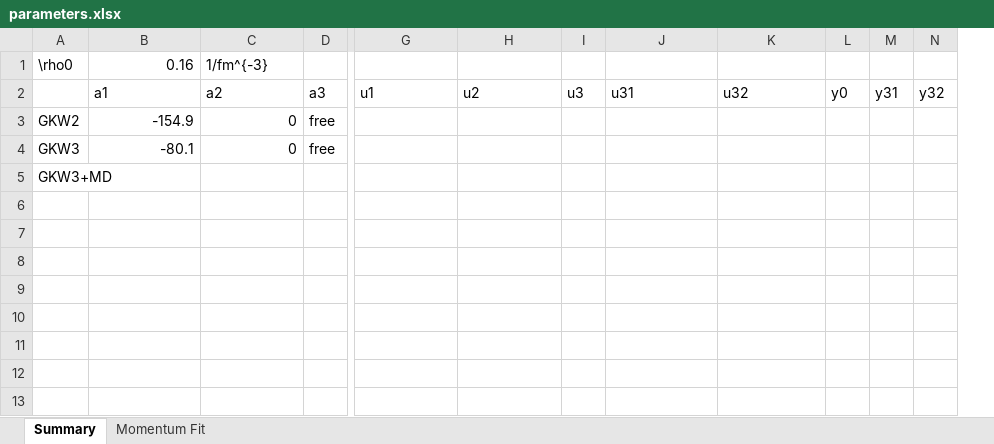
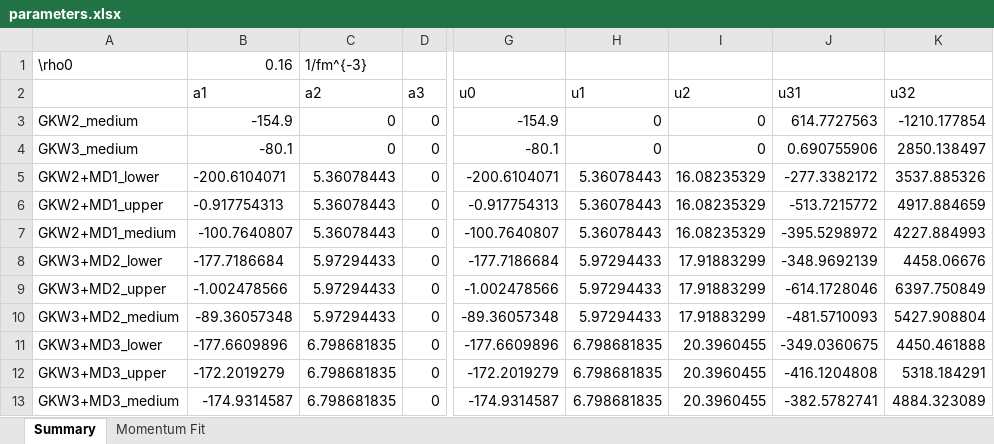
Before and after one commit to ajinno1124/Guleria2012, an Excel workbook: Fitting Parameters/parameters.xlsx, sheet Summary, drawn as a sheet; only a part is shown, gaps mark what is left out; values as stored, in another font and other column widths than the file's, no borders; removed rows and columns are numbered as before the commit, all else as after; rows hold the shown columns only; the diff covers the shown part only; the diff names each change by its address in the sheet, - before the commit and + after, or states it on an @@ line.

```diff
--- a/Fitting Parameters/parameters.xlsx (sheet Summary)
+++ b/Fitting Parameters/parameters.xlsx (sheet Summary)
-column A, rows 1-5: \rho0 |  | GKW2 | GKW3 | GKW3+MD
+column A, rows 1-5: \rho0 |  | GKW2_medium | GKW3_medium | GKW2+MD1_lower
+column G (u0), rows 3-5: -154.9 | -80.1 | -200.6104071
-column I (u3), empty
-column L (y0), empty
-column M (y31), empty
-column N (y32), empty
-D3:D4 (a3): free
+D3:D4 (a3): 0
-H3:H4 (u1): (empty)
+H3:H4 (u1): 0
-I3:I4 (u2): (empty)
+I3:I4 (u2): 0
-J3 (u31): (empty)
+J3 (u31): 614.7727563
-K3 (u32): (empty)
+K3 (u32): -1210.177854
-J4 (u31): (empty)
+J4 (u31): 0.690755906
-K4 (u32): (empty)
+K4 (u32): 2850.138497
-B5 (a1): (empty)
+B5 (a1): -200.6104071
-C5 (a2): (empty)
+C5 (a2): 5.36078443
-D5 (a3): (empty)
+D5 (a3): 0
-H5 (u1): (empty)
+H5 (u1): 5.36078443
-I5 (u2): (empty)
+I5 (u2): 16.08235329
-J5 (u31): (empty)
+J5 (u31): -277.3382172
-K5 (u32): (empty)
+K5 (u32): 3537.885326
+row 6: GKW2+MD1_upper | -0.917754313 | 5.36078443 | 0 | -0.917754313 | 5.36078443 | 16.08235329 | -513.7215772 | 4917.884659
+row 7: GKW2+MD1_medium | -100.7640807 | 5.36078443 | 0 | -100.7640807 | 5.36078443 | 16.08235329 | -395.5298972 | 4227.884993
+row 8: GKW3+MD2_lower | -177.7186684 | 5.97294433 | 0 | -177.7186684 | 5.97294433 | 17.91883299 | -348.9692139 | 4458.06676
+row 9: GKW3+MD2_upper | -1.002478566 | 5.97294433 | 0 | -1.002478566 | 5.97294433 | 17.91883299 | -614.1728046 | 6397.750849
+row 10: GKW3+MD2_medium | -89.36057348 | 5.97294433 | 0 | -89.36057348 | 5.97294433 | 17.91883299 | -481.5710093 | 5427.908804
+row 11: GKW3+MD3_lower | -177.6609896 | 6.798681835 | 0 | -177.6609896 | 6.798681835 | 20.3960455 | -349.0360675 | 4450.461888
+row 12: GKW3+MD3_upper | -172.2019279 | 6.798681835 | 0 | -172.2019279 | 6.798681835 | 20.3960455 | -416.1204808 | 5318.184291
+row 13: GKW3+MD3_medium | -174.9314587 | 6.798681835 | 0 | -174.9314587 | 6.798681835 | 20.3960455 | -382.5782741 | 4884.323089
```
Also changed, not shown: 2 edited cells elsewhere in this sheet, sheet Momentum Fit, 6 other files.
